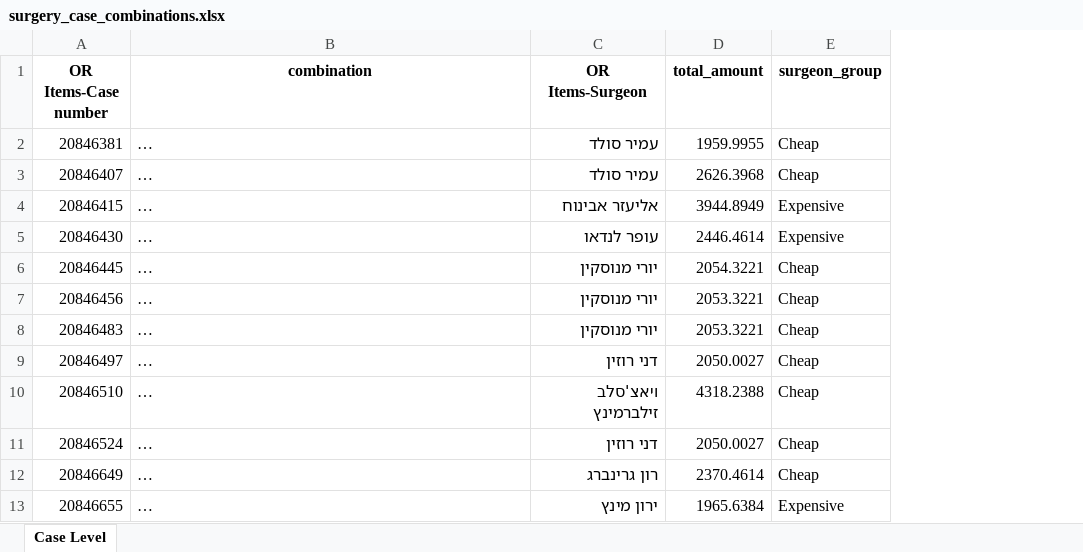
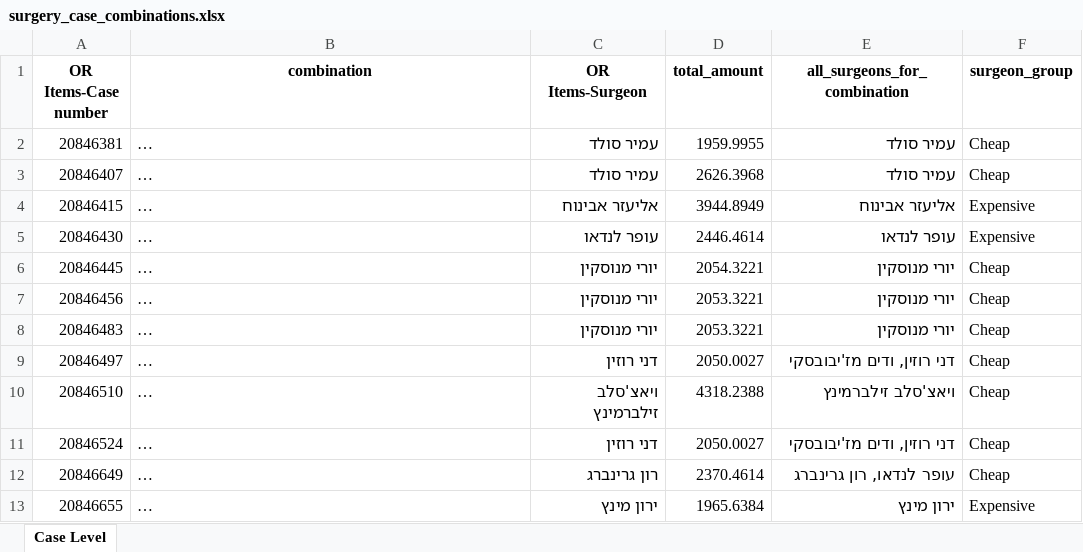
Before and after one commit to zivversano/hernia, an Excel workbook: surgery_case_combinations.xlsx, sheet Case Level, drawn as a sheet; only a part is shown; long unchanged cells end in …; values as stored, in another font and other column widths than the file's, no borders; the diff names each change by its address in the sheet, - before the commit and + after, or states it on an @@ line.

```diff
--- a/surgery_case_combinations.xlsx (sheet Case Level)
+++ b/surgery_case_combinations.xlsx (sheet Case Level)
+column E (all_surgeons_for_combination), rows 2-13: עמיר סולד | עמיר סולד | אליעזר אבינוח | עופר לנדאו | יורי מנוסקין | יורי מנוסקין | יורי מנוסקין | דני רוזין, ודים מז'יבובסקי | ויאצ'סלב זילברמינץ | דני רוזין, ודים מז'יבובסקי | עופר לנדאו, רון גרינברג | ירון מינץ
```
Also changed, not shown: combination_frequency_summary.xlsx, frequent_combinations_by_surgeon_group.xlsx, 3 other files.
